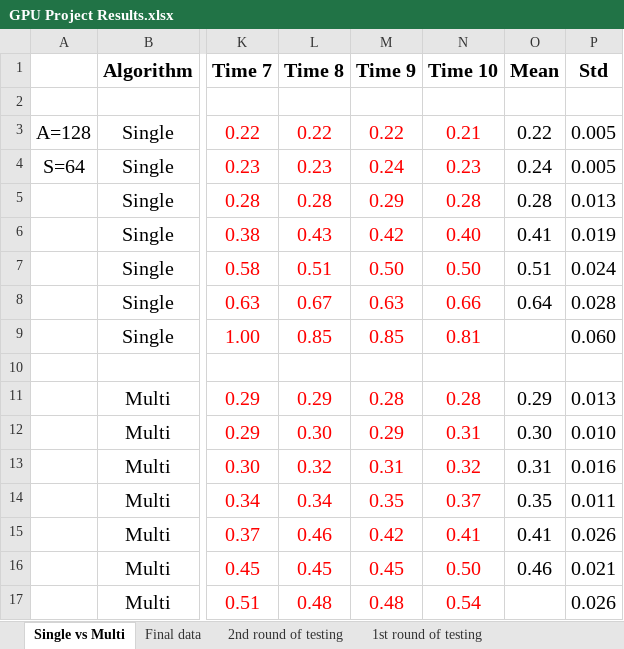
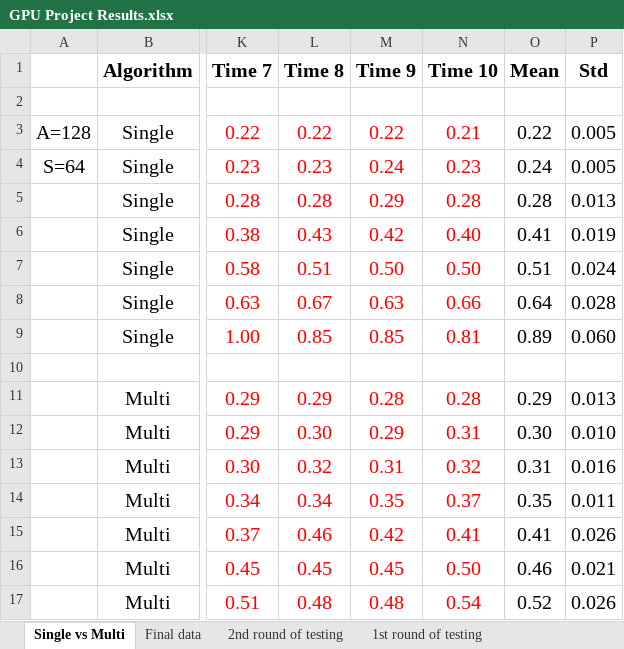
Before and after one commit to luoyantao99/The-Path-to-Multi-GPU-Systems, an Excel workbook: GPU Project Results.xlsx, sheet Single vs Multi, drawn as a sheet; only a part is shown, gaps mark what is left out; values as stored, in another font and other column widths than the file's, no borders; charts and pictures and table styles not drawn; the diff names each change by its address in the sheet, - before the commit and + after, or states it on an @@ line.

```diff
--- a/GPU Project Results.xlsx (sheet Single vs Multi)
+++ b/GPU Project Results.xlsx (sheet Single vs Multi)
-O9 (Mean): (empty)
+O9 (Mean): 0.89
-O17 (Mean): (empty)
+O17 (Mean): 0.52
```
Also changed, not shown: sheet Final data, charts or pictures.
